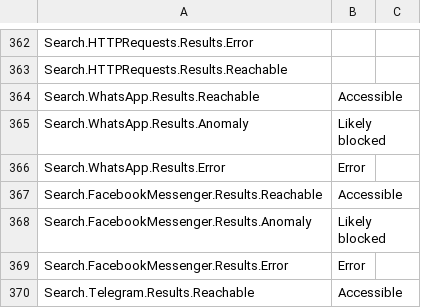
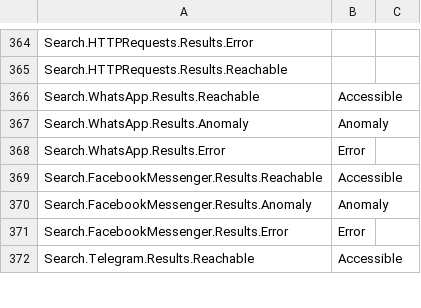
Before and after one commit to ooni/translations, a CSV file: explorer/en/strings.csv, drawn as a sheet; only a part is shown, gaps mark what is left out; the diff covers the shown part only.

Commit message:
Updated translations

```diff
--- a/explorer/en/strings.csv
+++ b/explorer/en/strings.csv
@@ -453,6 +455,6 @@ Search.HTTPRequests.Results.Reachable,,
 Search.WhatsApp.Results.Reachable,Accessible,
-Search.WhatsApp.Results.Anomaly,Likely blocked,
+Search.WhatsApp.Results.Anomaly,Anomaly,
 Search.WhatsApp.Results.Error,Error,
 Search.FacebookMessenger.Results.Reachable,Accessible,
-Search.FacebookMessenger.Results.Anomaly,Likely blocked,
+Search.FacebookMessenger.Results.Anomaly,Anomaly,
 Search.FacebookMessenger.Results.Error,Error,
```
Also changed, not shown: 8 added rows and 2 edited cells elsewhere in this file, 1 other file.
